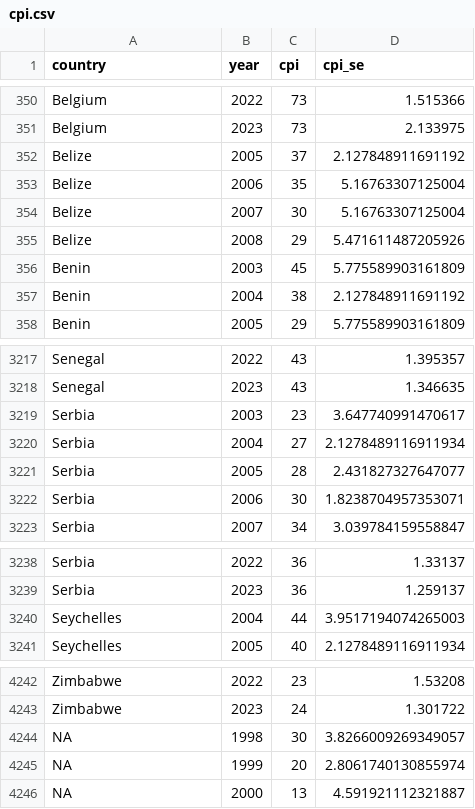
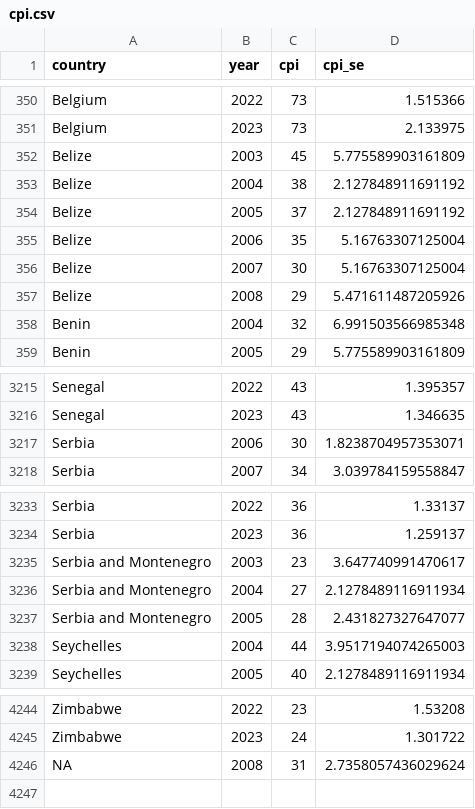
Before and after one commit to fsolt/transparency-international-cpi, a CSV file: cpi.csv, drawn as a sheet; only a part is shown, gaps mark what is left out; the diff covers the shown part only.

```diff
--- a/cpi.csv
+++ b/cpi.csv
@@ -351,2 +351,4 @@ Belgium,2022,73,1.515366
 Belgium,2023,73,2.133975
+Belize,2003,45,5.775589903161809
+Belize,2004,38,2.127848911691192
 Belize,2005,37,2.127848911691192
@@ -355,4 +357,3 @@ Belize,2007,30,5.16763307125004
 Belize,2008,29,5.471611487205926
-Benin,2003,45,5.775589903161809
-Benin,2004,38,2.127848911691192
+Benin,2004,32,6.991503566985348
 Benin,2005,29,5.775589903161809
@@ -3218,5 +3216,2 @@ Senegal,2022,43,1.395357
 Senegal,2023,43,1.346635
-Serbia,2003,23,3.647740991470617
-Serbia,2004,27,2.1278489116911934
-Serbia,2005,28,2.431827327647077
 Serbia,2006,30,1.8238704957353071
@@ -3239,2 +3234,5 @@ Serbia,2022,36,1.33137
 Serbia,2023,36,1.259137
+Serbia and Montenegro,2003,23,3.647740991470617
+Serbia and Montenegro,2004,27,2.1278489116911934
+Serbia and Montenegro,2005,28,2.431827327647077
 Seychelles,2004,44,3.9517194074265003
@@ -4243,4 +4245,2 @@ Zimbabwe,2022,23,1.53208
 Zimbabwe,2023,24,1.301722
-NA,1998,30,3.8266009269349057
-NA,1999,20,2.8061740130855974
-NA,2000,13,4.591921112321887
+NA,2008,31,2.7358057436029624
```
Also changed, not shown: 8 added rows, 7 removed rows and 33 edited cells elsewhere in this file, 1 other file.
